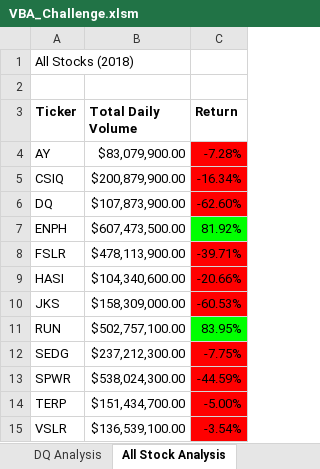
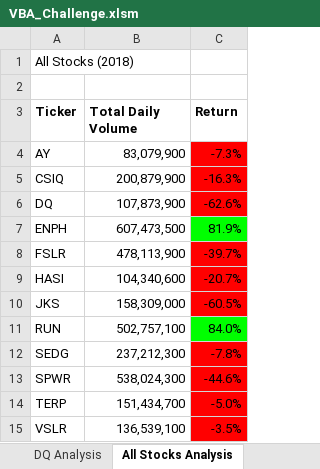
Before and after one commit to Jonathan-Moreno/stock-analysis, an Excel workbook: VBA_Challenge.xlsm, sheet All Stocks Analysis, drawn as a sheet; values as stored, in another font and other column widths than the file's, no borders; charts and pictures not drawn; the diff names each change by its address in the sheet, - before the commit and + after, or states it on an @@ line.

```diff
--- a/VBA_Challenge.xlsm (sheet All Stocks Analysis)
+++ b/VBA_Challenge.xlsm (sheet All Stocks Analysis)
-sheet tab: All Stock Analysis
+sheet tab: All Stocks Analysis
-B4 (Total Daily Volume): $83,079,900.00
+B4 (Total Daily Volume): 83,079,900
-C4 (Return): -7.28%
+C4 (Return): -7.3%
-B5 (Total Daily Volume): $200,879,900.00
+B5 (Total Daily Volume): 200,879,900
-C5 (Return): -16.34%
+C5 (Return): -16.3%
-B6 (Total Daily Volume): $107,873,900.00
+B6 (Total Daily Volume): 107,873,900
-C6 (Return): -62.60%
+C6 (Return): -62.6%
-B7 (Total Daily Volume): $607,473,500.00
+B7 (Total Daily Volume): 607,473,500
-C7 (Return): 81.92%
+C7 (Return): 81.9%
-B8 (Total Daily Volume): $478,113,900.00
+B8 (Total Daily Volume): 478,113,900
-C8 (Return): -39.71%
+C8 (Return): -39.7%
-B9 (Total Daily Volume): $104,340,600.00
+B9 (Total Daily Volume): 104,340,600
-C9 (Return): -20.66%
+C9 (Return): -20.7%
-B10 (Total Daily Volume): $158,309,000.00
+B10 (Total Daily Volume): 158,309,000
-C10 (Return): -60.53%
+C10 (Return): -60.5%
-B11 (Total Daily Volume): $502,757,100.00
+B11 (Total Daily Volume): 502,757,100
-C11 (Return): 83.95%
+C11 (Return): 84.0%
-B12 (Total Daily Volume): $237,212,300.00
+B12 (Total Daily Volume): 237,212,300
-C12 (Return): -7.75%
+C12 (Return): -7.8%
-B13 (Total Daily Volume): $538,024,300.00
+B13 (Total Daily Volume): 538,024,300
-C13 (Return): -44.59%
+C13 (Return): -44.6%
-B14 (Total Daily Volume): $151,434,700.00
+B14 (Total Daily Volume): 151,434,700
-C14 (Return): -5.00%
+C14 (Return): -5.0%
-B15 (Total Daily Volume): $136,539,100.00
+B15 (Total Daily Volume): 136,539,100
-C15 (Return): -3.54%
+C15 (Return): -3.5%
```
Also changed, not shown: charts or pictures, 5 other files.
